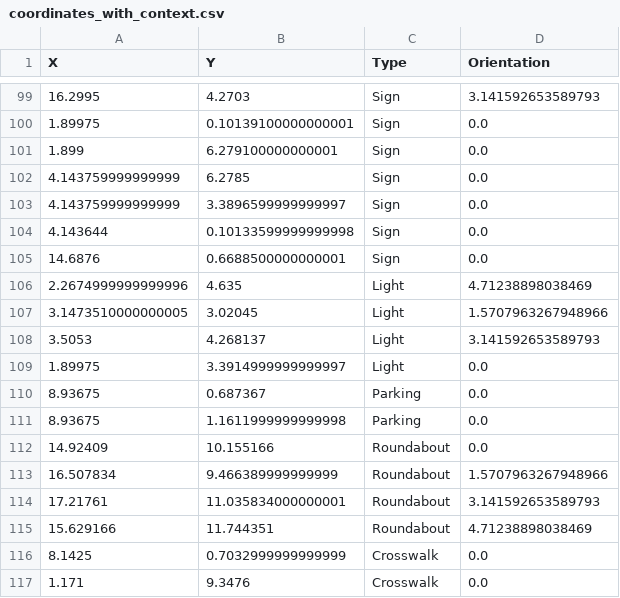
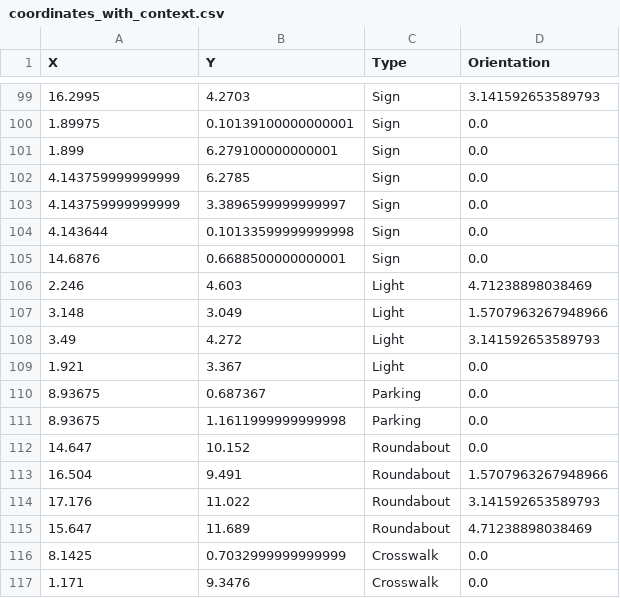
Before and after one commit to simonli357/AD, a CSV file: src/gui/src/widgets/map/assets/coordinates_with_context.csv, drawn as a sheet; only a part is shown, gaps mark what is left out.

Commit message:
updating gui csv to match changes in constants.h

```diff
--- a/src/gui/src/widgets/map/assets/coordinates_with_context.csv
+++ b/src/gui/src/widgets/map/assets/coordinates_with_context.csv
@@ -105,12 +105,12 @@ X,Y,Type,Orientation
 14.6876,0.6688500000000001,Sign,0.0
-2.2674999999999996,4.635,Light,4.71238898038469
-3.1473510000000005,3.02045,Light,1.5707963267948966
-3.5053,4.268137,Light,3.141592653589793
-1.89975,3.3914999999999997,Light,0.0
+2.246,4.603,Light,4.71238898038469
+3.148,3.049,Light,1.5707963267948966
+3.49,4.272,Light,3.141592653589793
+1.921,3.367,Light,0.0
 8.93675,0.687367,Parking,0.0
 8.93675,1.1611999999999998,Parking,0.0
-14.92409,10.155166,Roundabout,0.0
-16.507834,9.466389999999999,Roundabout,1.5707963267948966
-17.21761,11.035834000000001,Roundabout,3.141592653589793
-15.629166,11.744351,Roundabout,4.71238898038469
+14.647,10.152,Roundabout,0.0
+16.504,9.491,Roundabout,1.5707963267948966
+17.176,11.022,Roundabout,3.141592653589793
+15.647,11.689,Roundabout,4.71238898038469
 8.1425,0.7032999999999999,Crosswalk,0.0
```
